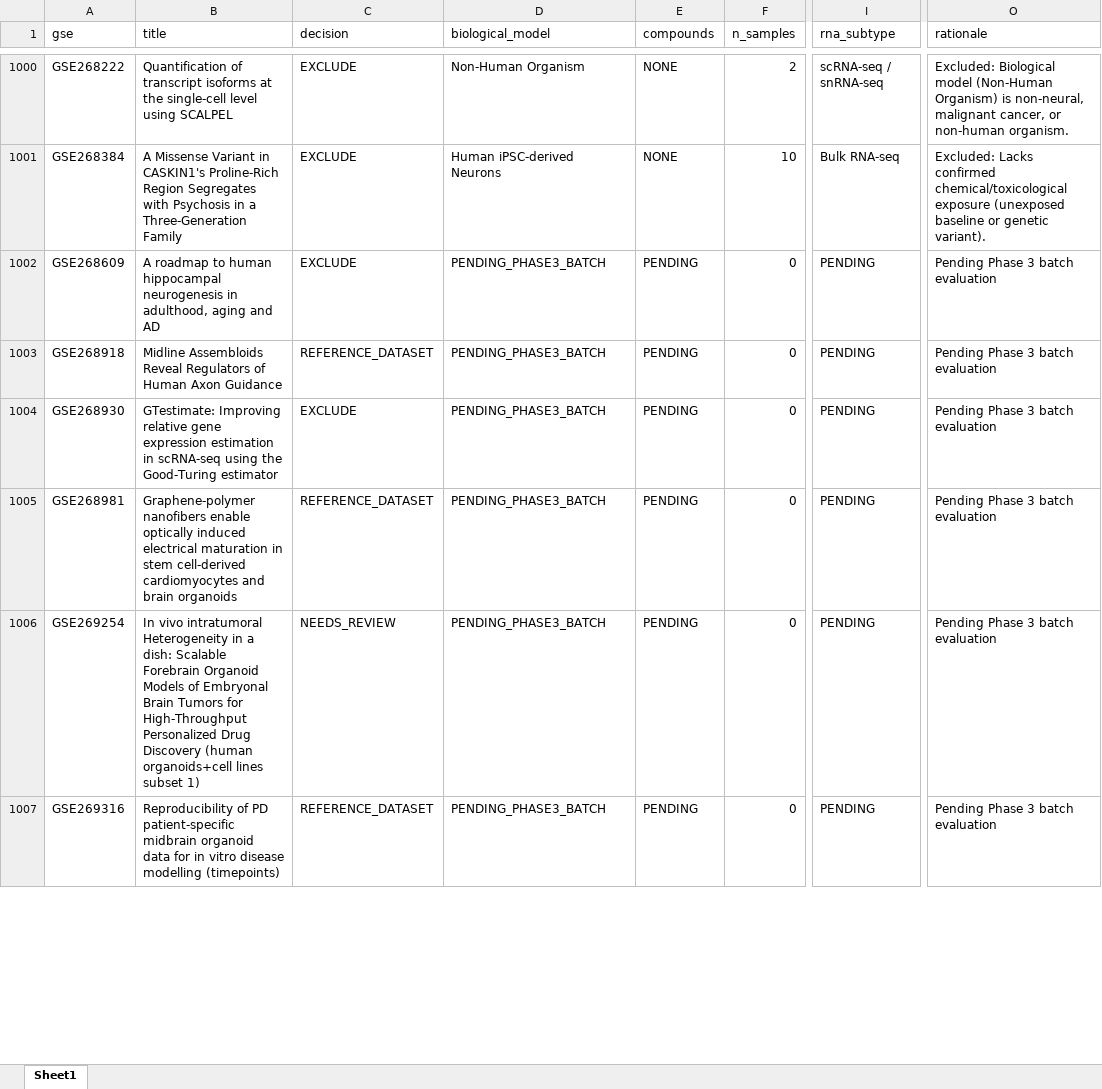
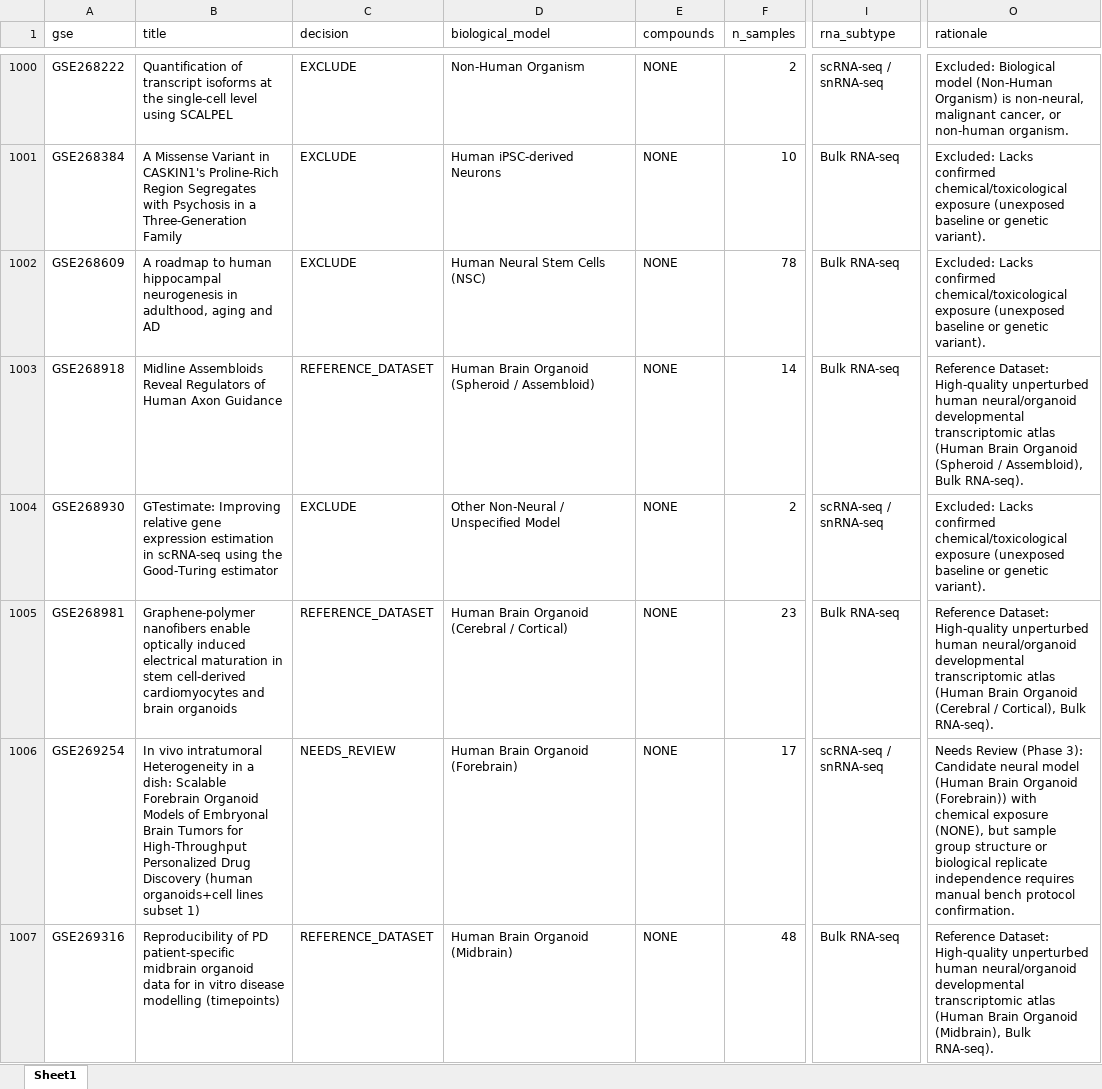
Before and after one commit to bioprintingLabsInc/DNT-Organoid-AI, an Excel workbook: data/metadata/dnt_master_dataset_inventory.xlsx, sheet Sheet1, drawn as a sheet; only a part is shown, gaps mark what is left out; values as stored, in another font and other column widths than the file's, no borders; the diff covers the shown part only; the diff names each change by its address in the sheet, - before the commit and + after, or states it on an @@ line.

```diff
--- a/data/metadata/dnt_master_dataset_inventory.xlsx (sheet Sheet1)
+++ b/data/metadata/dnt_master_dataset_inventory.xlsx (sheet Sheet1)
-D1002 (biological_model): PENDING_PHASE3_BATCH
+D1002 (biological_model): Human Neural Stem Cells (NSC)
-E1002:E1007 (compounds): PENDING
+E1002:E1007 (compounds): NONE
-F1002 (n_samples): 0
+F1002 (n_samples): 78
-I1002:I1003 (rna_subtype): PENDING
+I1002:I1003 (rna_subtype): Bulk RNA-seq
-O1002 (rationale): Pending Phase 3 batch evaluation
+O1002 (rationale): Excluded: Lacks confirmed chemical/toxicological exposure (unexposed baseline or genetic variant).
-D1003 (biological_model): PENDING_PHASE3_BATCH
+D1003 (biological_model): Human Brain Organoid (Spheroid / Assembloid)
-F1003 (n_samples): 0
+F1003 (n_samples): 14
-O1003 (rationale): Pending Phase 3 batch evaluation
+O1003 (rationale): Reference Dataset: High-quality unperturbed human neural/organoid developmental transcriptomic atlas (Human Brain Organoid (Spheroid / Assembloid), Bulk RNA-seq).
-D1004 (biological_model): PENDING_PHASE3_BATCH
+D1004 (biological_model): Other Non-Neural / Unspecified Model
-F1004 (n_samples): 0
+F1004 (n_samples): 2
-I1004 (rna_subtype): PENDING
+I1004 (rna_subtype): scRNA-seq / snRNA-seq
-O1004 (rationale): Pending Phase 3 batch evaluation
+O1004 (rationale): Excluded: Lacks confirmed chemical/toxicological exposure (unexposed baseline or genetic variant).
-D1005 (biological_model): PENDING_PHASE3_BATCH
+D1005 (biological_model): Human Brain Organoid (Cerebral / Cortical)
-F1005 (n_samples): 0
+F1005 (n_samples): 23
-I1005 (rna_subtype): PENDING
+I1005 (rna_subtype): Bulk RNA-seq
-O1005 (rationale): Pending Phase 3 batch evaluation
+O1005 (rationale): Reference Dataset: High-quality unperturbed human neural/organoid developmental transcriptomic atlas (Human Brain Organoid (Cerebral / Cortical), Bulk RNA-seq).
-D1006 (biological_model): PENDING_PHASE3_BATCH
+D1006 (biological_model): Human Brain Organoid (Forebrain)
-F1006 (n_samples): 0
+F1006 (n_samples): 17
-I1006 (rna_subtype): PENDING
+I1006 (rna_subtype): scRNA-seq / snRNA-seq
-O1006 (rationale): Pending Phase 3 batch evaluation
+O1006 (rationale): Needs Review (Phase 3): Candidate neural model (Human Brain Organoid (Forebrain)) with chemical exposure (NONE), but sample group structure or biological replicate independence requires manual bench protocol confirmation.
-D1007 (biological_model): PENDING_PHASE3_BATCH
+D1007 (biological_model): Human Brain Organoid (Midbrain)
-F1007 (n_samples): 0
+F1007 (n_samples): 48
-I1007 (rna_subtype): PENDING
+I1007 (rna_subtype): Bulk RNA-seq
-O1007 (rationale): Pending Phase 3 batch evaluation
+O1007 (rationale): Reference Dataset: High-quality unperturbed human neural/organoid developmental transcriptomic atlas (Human Brain Organoid (Midbrain), Bulk RNA-seq).
```
Also changed, not shown: 216 edited cells elsewhere in this sheet, data/metadata/dnt_sample_metadata_v1.xlsx, outputs/verification/phase3/dnt_experimental_conditions_inventory.xlsx, 12 other files.
